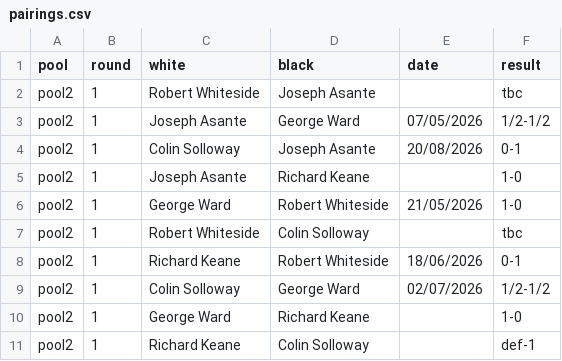
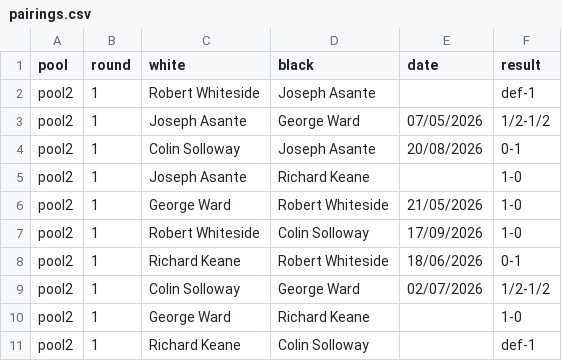
Before and after one commit to MiltonKeynesChessClub/clubwebsite, a CSV file: _data/results/internal/2026/championship/pool2/pairings.csv, drawn as a sheet.

Commit message:
Latest results

```diff
--- a/_data/results/internal/2026/championship/pool2/pairings.csv
+++ b/_data/results/internal/2026/championship/pool2/pairings.csv
@@ -1,3 +1,3 @@
 pool,round,white,black,date,result
-pool2,1,Robert Whiteside,Joseph Asante,,tbc
+pool2,1,Robert Whiteside,Joseph Asante,,def-1
 pool2,1,Joseph Asante,George Ward,07/05/2026,1/2-1/2
@@ -6,3 +6,3 @@ pool2,1,Joseph Asante,Richard Keane,,1-0
 pool2,1,George Ward,Robert Whiteside,21/05/2026,1-0
-pool2,1,Robert Whiteside,Colin Solloway,,tbc
+pool2,1,Robert Whiteside,Colin Solloway,17/09/2026,1-0
 pool2,1,Richard Keane,Robert Whiteside,18/06/2026,0-1
```
Also changed, not shown: _data/results/internal/2025/openswiss/pairings.csv, _data/results/internal/2025/openswiss/players.csv, 1 other file.
